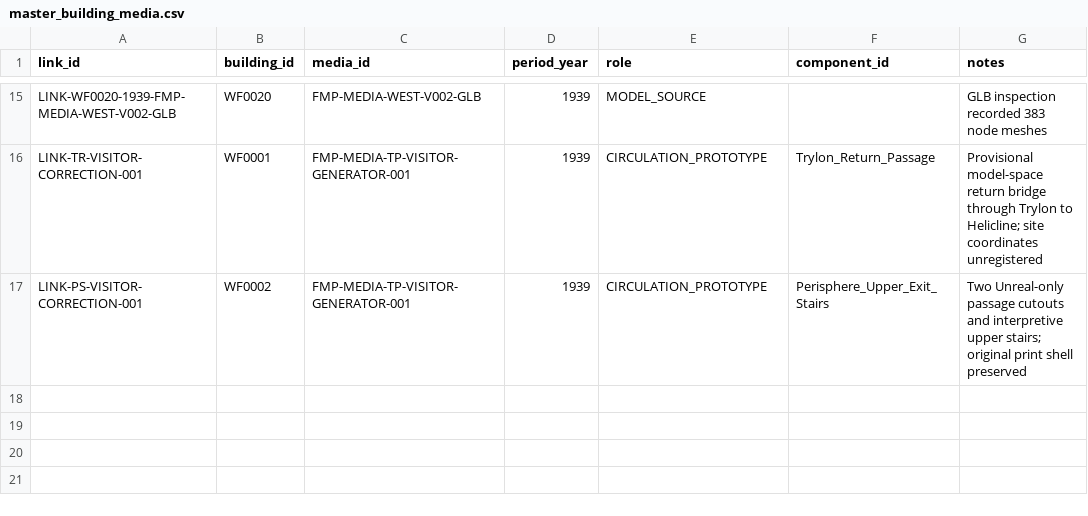
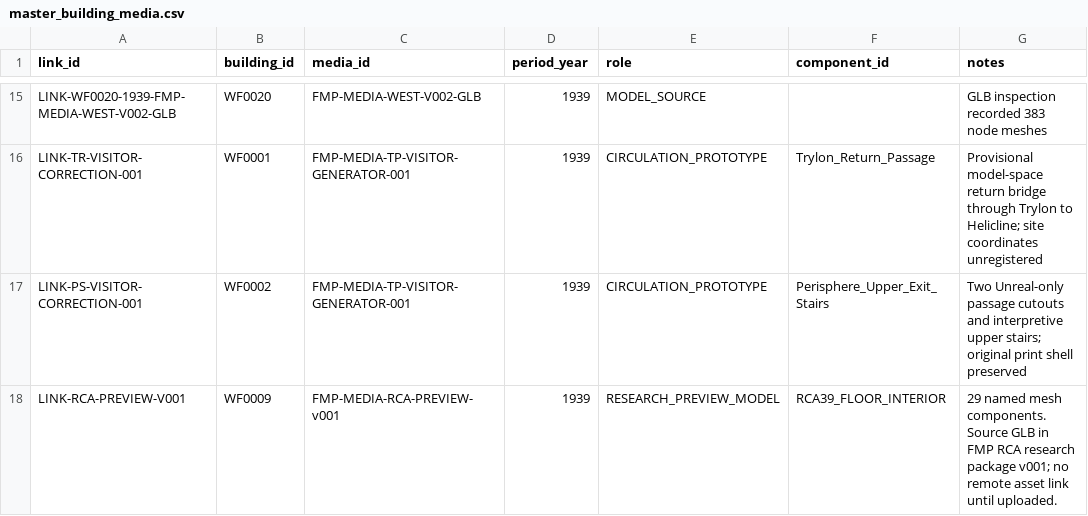
Before and after one commit to cameronprops/TheFlushingMeadowProject, a CSV file: catalog/master_building_media.csv, drawn as a sheet; only a part is shown, gaps mark what is left out.

Commit message:
research(fmp): register RCA provisional shell as unverified source-model asset, not historical dimensions

```diff
--- a/catalog/master_building_media.csv
+++ b/catalog/master_building_media.csv
@@ -17 +17,2 @@ LINK-TR-VISITOR-CORRECTION-001,WF0001,FMP-MEDIA-TP-VISITOR-GENERATOR-001,1939,CI
 LINK-PS-VISITOR-CORRECTION-001,WF0002,FMP-MEDIA-TP-VISITOR-GENERATOR-001,1939,CIRCULATION_PROTOTYPE,Perisphere_Upper_Exit_Stairs,Two Unreal-only passage cutouts and interpretive upper stairs; original print shell preserved
+LINK-RCA-PREVIEW-V001,WF0009,FMP-MEDIA-RCA-PREVIEW-v001,1939,RESEARCH_PREVIEW_MODEL,RCA39_FLOOR_INTERIOR,"29 named mesh components. Source GLB in FMP RCA research package v001; no remote asset link until uploaded."
```
